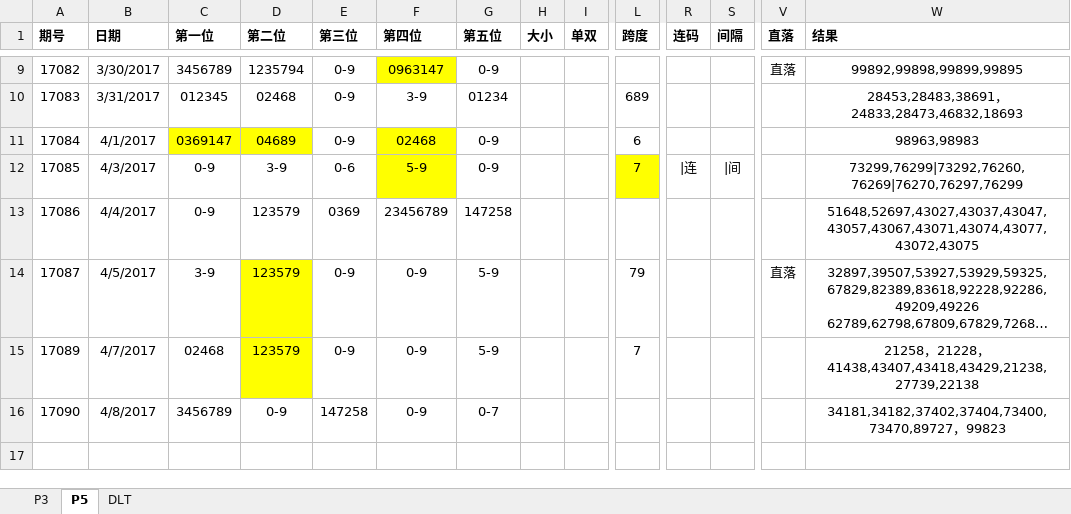
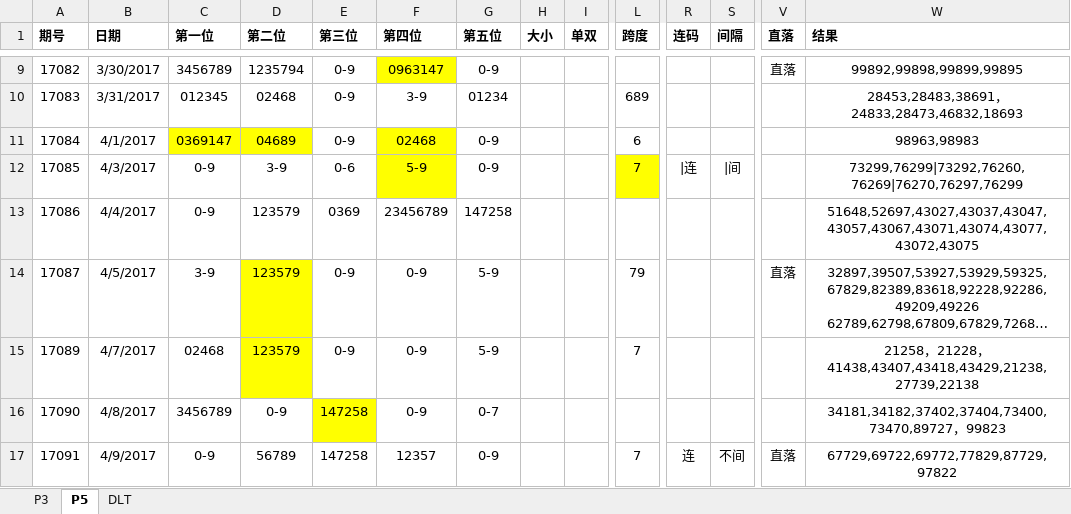
Before and after one commit to zhoubo8308/caipiao, an Excel workbook: caipiao.xlsx, sheet P5, drawn as a sheet; only a part is shown, gaps mark what is left out; long unchanged cells end in …; values as stored, in another font and other column widths than the file's, no borders; rows hold the shown columns only; the diff names each change by its address in the sheet, - before the commit and + after, or states it on an @@ line.

Commit message:
17092

```diff
--- a/caipiao.xlsx (sheet P5)
+++ b/caipiao.xlsx (sheet P5)
-E16 fill: none
+E16 fill: #FFFF00
+row 17: 17091 | 4/9/2017 | 0-9 | 56789 | 147258 | 12357 | 0-9 |  |  | 7 | 连 | 不间 | 直落 | 67729,69722,69772,77829,87729,97822
```
Also changed, not shown: sheet P3, sheet DLT.
